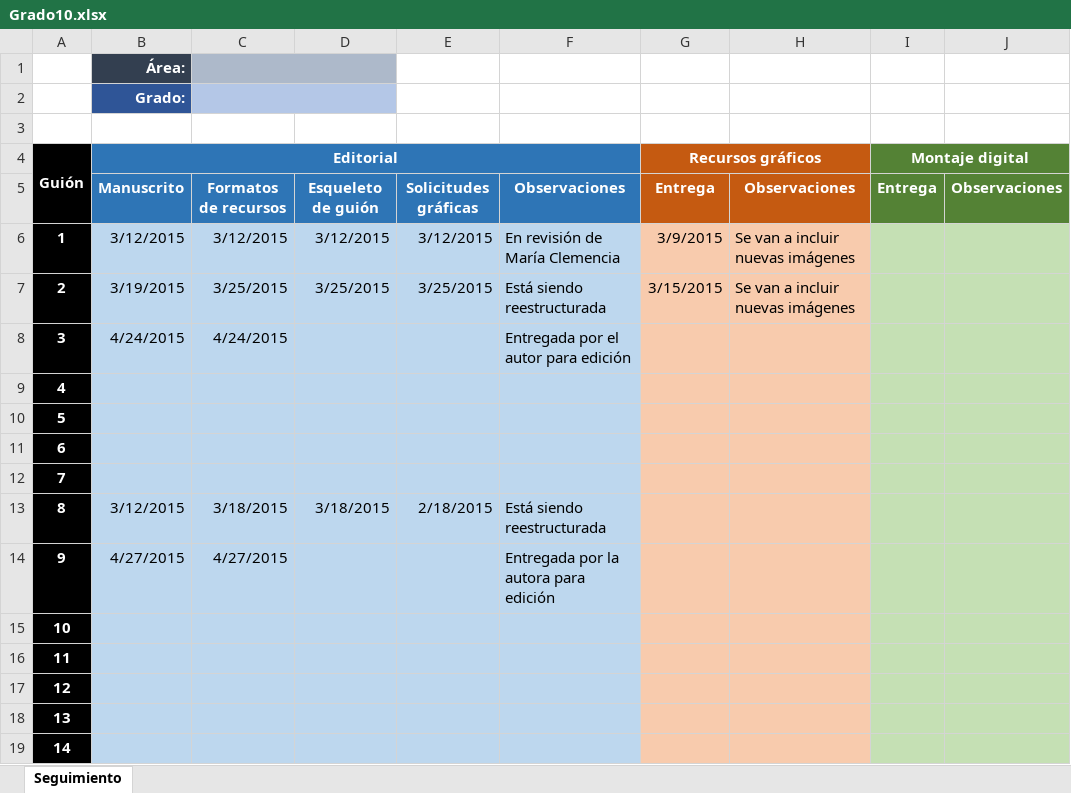
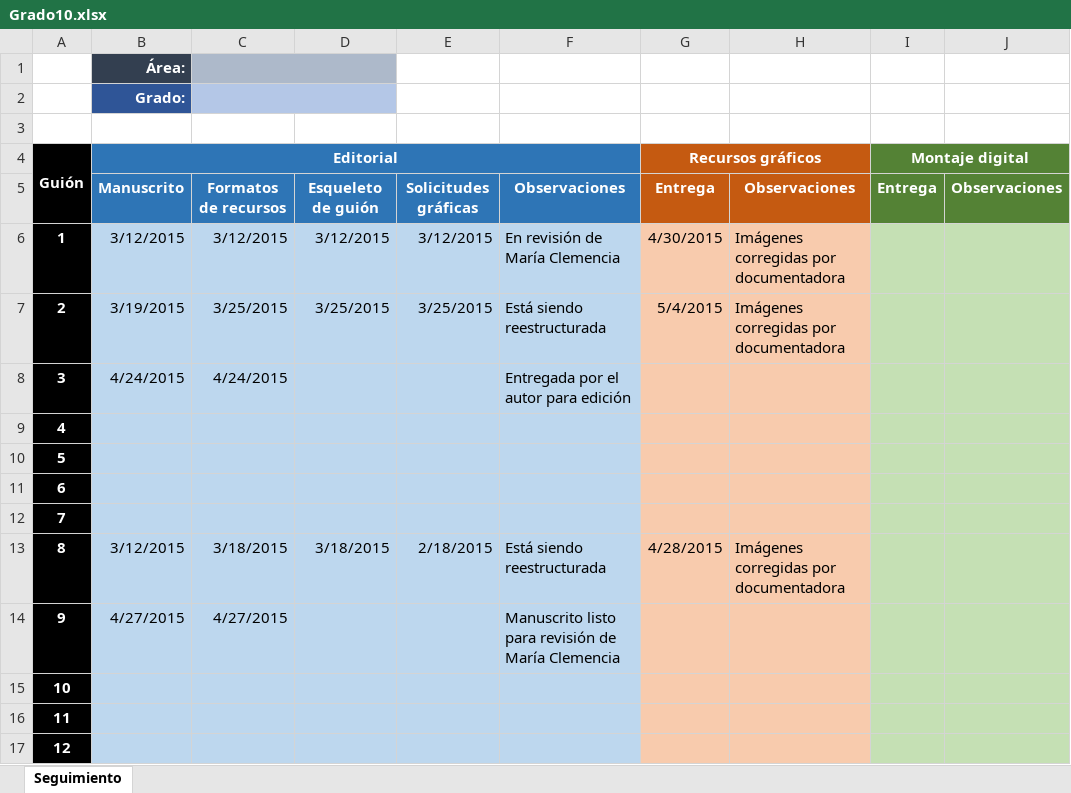
Before and after one commit to AulaPlanetaColombia/CienciasSociales, an Excel workbook: seguimiento/Grado10.xlsx, sheet Seguimiento, drawn as a sheet; only a part is shown; the shorter side is filled out with more unchanged rows; values as stored, in another font and other column widths than the file's, no borders; the diff names each change by its address in the sheet, - before the commit and + after, or states it on an @@ line.

Commit message:
Seguimiento actualizado a 04/05/2015

```diff
--- a/seguimiento/Grado10.xlsx (sheet Seguimiento)
+++ b/seguimiento/Grado10.xlsx (sheet Seguimiento)
-G6 (Recursos gráficos): 3/9/2015
+G6 (Recursos gráficos): 4/30/2015
-H6:H7: Se van a incluir nuevas imágenes
+H6:H7: Imágenes corregidas por documentadora
-G7 (Recursos gráficos): 3/15/2015
+G7 (Recursos gráficos): 5/4/2015
-G13 (Recursos gráficos): (empty)
+G13 (Recursos gráficos): 4/28/2015
-H13: (empty)
+H13: Imágenes corregidas por documentadora
-F14: Entregada por la autora para edición
+F14: Manuscrito listo para revisión de María Clemencia
```
Also changed, not shown: 3 other files.
